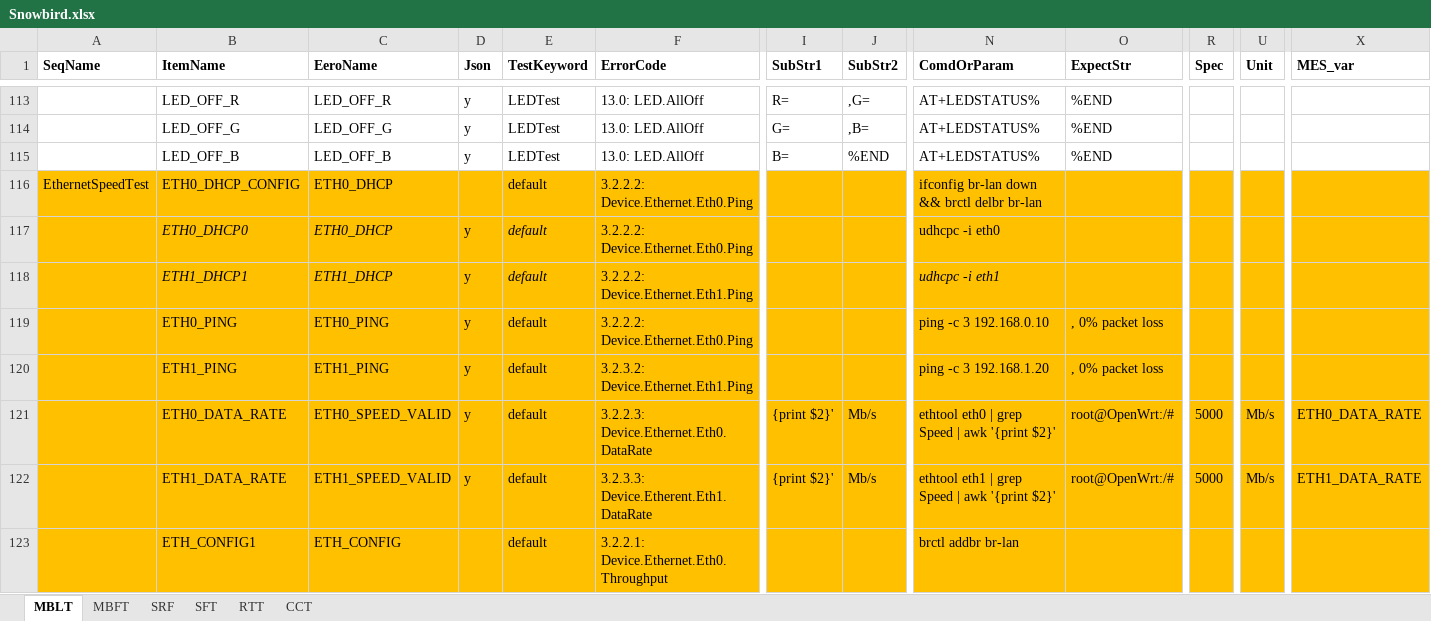
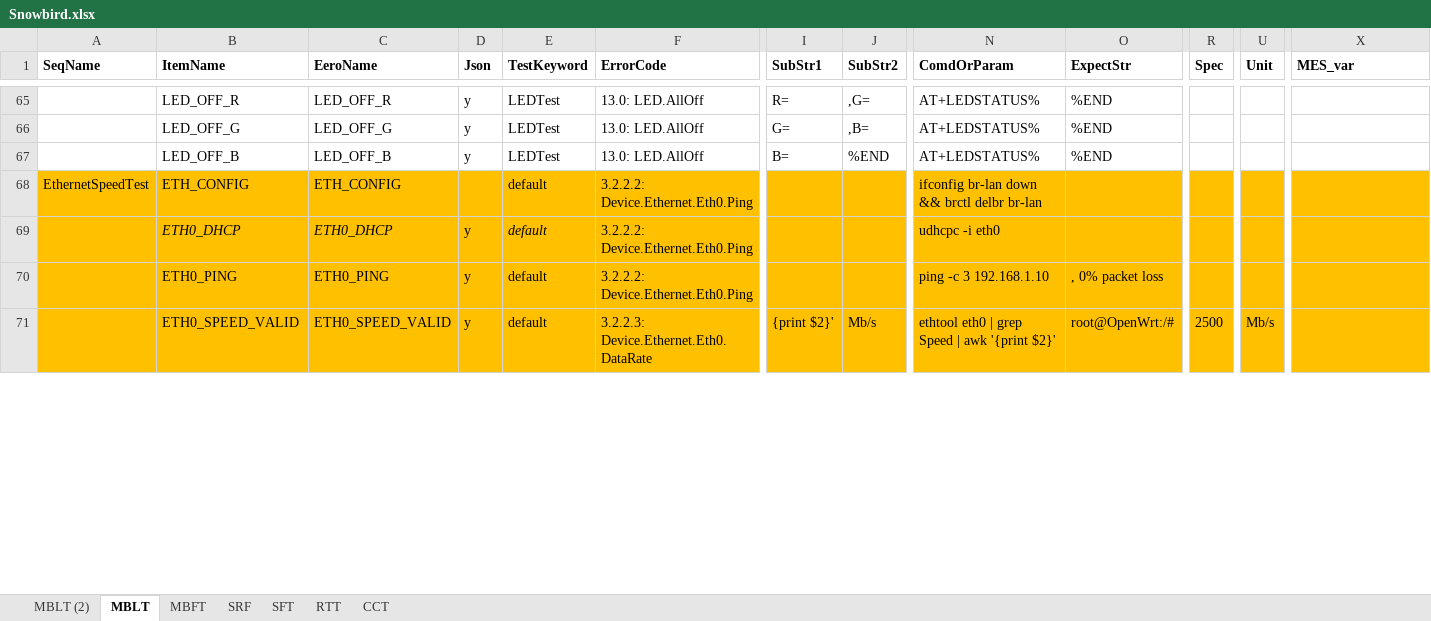
Before and after one commit to JerryXu008/snowbird, an Excel workbook: AutoTestSystem/Config/Snowbird.xlsx, sheet MBLT, drawn as a sheet; only a part is shown, gaps mark what is left out; values as stored, in another font and other column widths than the file's, no borders; removed rows and columns are numbered as before the commit, all else as after; rows hold the shown columns only; the diff covers the shown part only; the diff names each change by its address in the sheet, - before the commit and + after, or states it on an @@ line.

```diff
--- a/AutoTestSystem/Config/Snowbird.xlsx (sheet MBLT)
+++ b/AutoTestSystem/Config/Snowbird.xlsx (sheet MBLT)
+sheet tab: MBLT (2)
-B68 (ItemName): ETH0_DHCP_CONFIG
+B68 (ItemName): ETH_CONFIG
-C68 (EeroName): ETH0_DHCP
+C68 (EeroName): ETH_CONFIG
-B69 (ItemName): ETH0_DHCP0
+B69 (ItemName): ETH0_DHCP
-row 118:  | ETH1_DHCP1 | ETH1_DHCP | y | default | 3.2.2.2: Device.Ethernet.Eth1.Ping |  |  | udhcpc -i eth1
-N70 (ComdOrParam): ping -c 3 192.168.0.10
+N70 (ComdOrParam): ping -c 3 192.168.1.10
-row 120:  | ETH1_PING | ETH1_PING | y | default | 3.2.3.2: Device.Ethernet.Eth1.Ping |  |  | ping -c 3 192.168.1.20 | , 0% packet loss
-B71 (ItemName): ETH0_DATA_RATE
+B71 (ItemName): ETH0_SPEED_VALID
-R71 (Spec): 5000
+R71 (Spec): 2500
-X71 (MES_var): ETH0_DATA_RATE
+X71 (MES_var): (empty)
-row 122:  | ETH1_DATA_RATE | ETH1_SPEED_VALID | y | default | 3.2.3.3: Device.Etherent.Eth1.DataRate | {print $2}' | Mb/s | ethtool eth1 | grep Speed | awk '{print $2}' | root@OpenWrt:/# | 5000 | Mb/s | ETH1_DATA_RATE
-row 123:  | ETH_CONFIG1 | ETH_CONFIG |  | default | 3.2.2.1: Device.Ethernet.Eth0.Throughput |  |  | brctl addbr br-lan
```
Also changed, not shown: 8 added rows, 54 removed rows, 24 edited cells and cell formats elsewhere in this sheet, sheet MBFT, sheet SRF, TestConsole/test.xlsx, 15 other files.
